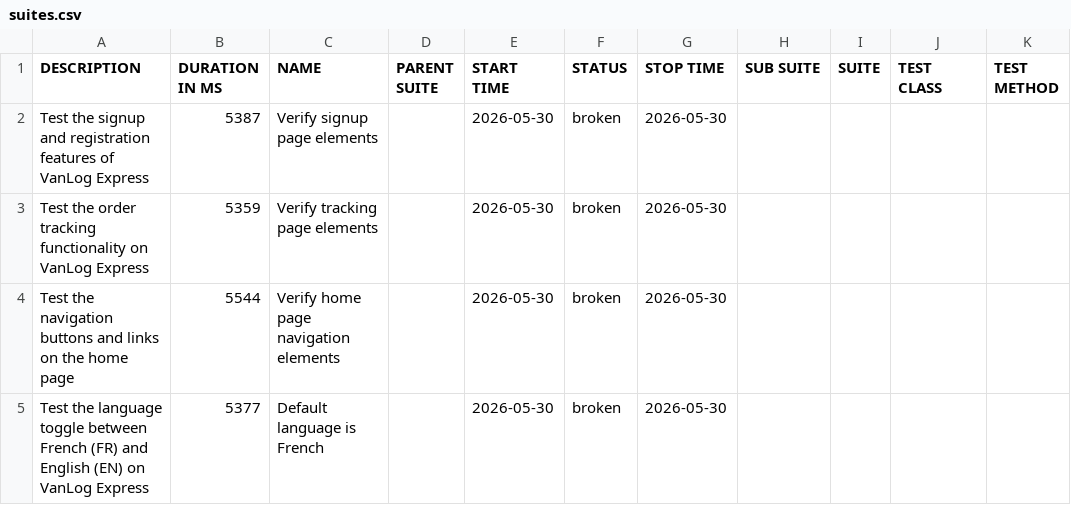
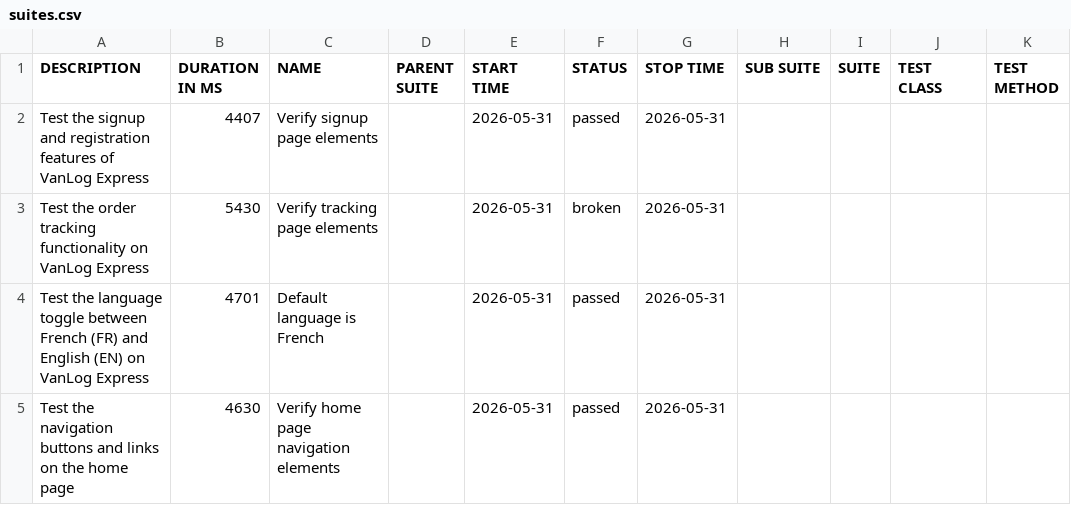
Before and after one commit to Raef211/Automation-vanlog-express, a CSV file: nightly/data/suites.csv, drawn as a sheet.

```diff
--- a/nightly/data/suites.csv
+++ b/nightly/data/suites.csv
@@ -1,5 +1,5 @@
 "DESCRIPTION","DURATION IN MS","NAME","PARENT SUITE","START TIME","STATUS","STOP TIME","SUB SUITE","SUITE","TEST CLASS","TEST METHOD"
-"Test the signup and registration features of VanLog Express","5387","Verify signup page elements","","2026-05-30","broken","2026-05-30","","","",""
-"Test the order tracking functionality on VanLog Express","5359","Verify tracking page elements","","2026-05-30","broken","2026-05-30","","","",""
-"Test the navigation buttons and links on the home page","5544","Verify home page navigation elements","","2026-05-30","broken","2026-05-30","","","",""
-"Test the language toggle between French (FR) and English (EN) on VanLog Express","5377","Default language is French","","2026-05-30","broken","2026-05-30","","","",""
+"Test the signup and registration features of VanLog Express","4407","Verify signup page elements","","2026-05-31","passed","2026-05-31","","","",""
+"Test the order tracking functionality on VanLog Express","5430","Verify tracking page elements","","2026-05-31","broken","2026-05-31","","","",""
+"Test the language toggle between French (FR) and English (EN) on VanLog Express","4701","Default language is French","","2026-05-31","passed","2026-05-31","","","",""
+"Test the navigation buttons and links on the home page","4630","Verify home page navigation elements","","2026-05-31","passed","2026-05-31","","","",""
```
Also changed, not shown: nightly/data/behaviors.csv, 27 other files.
